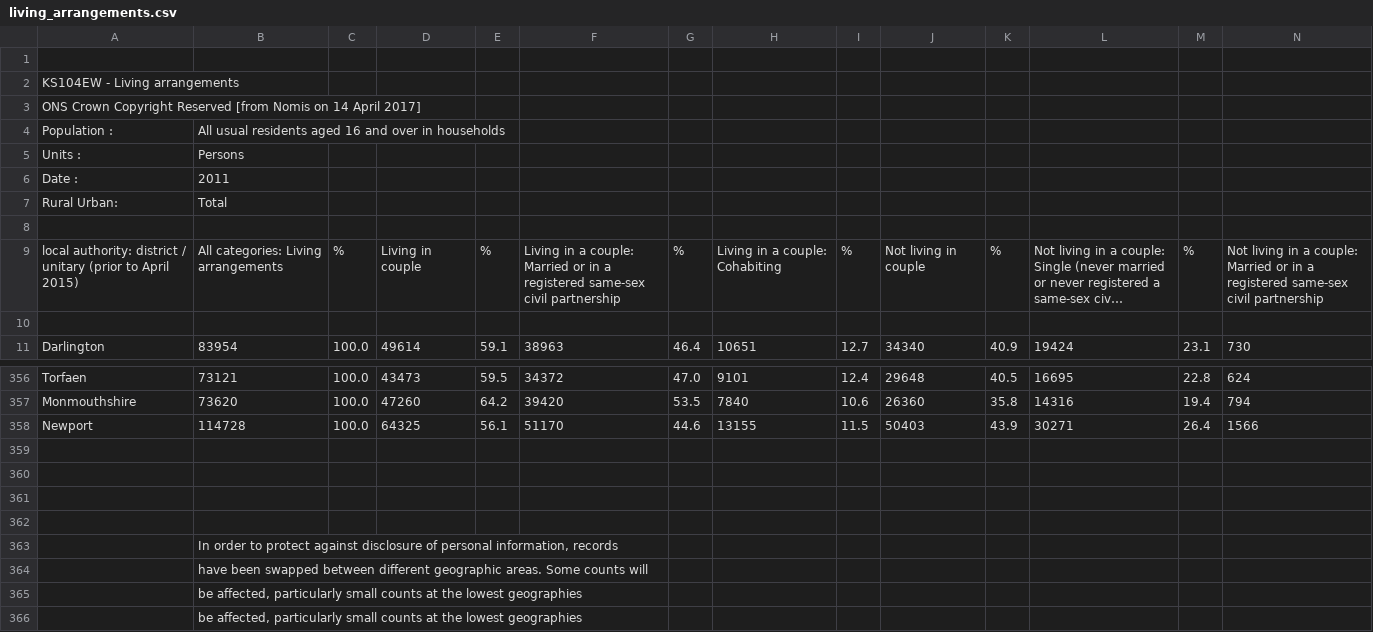
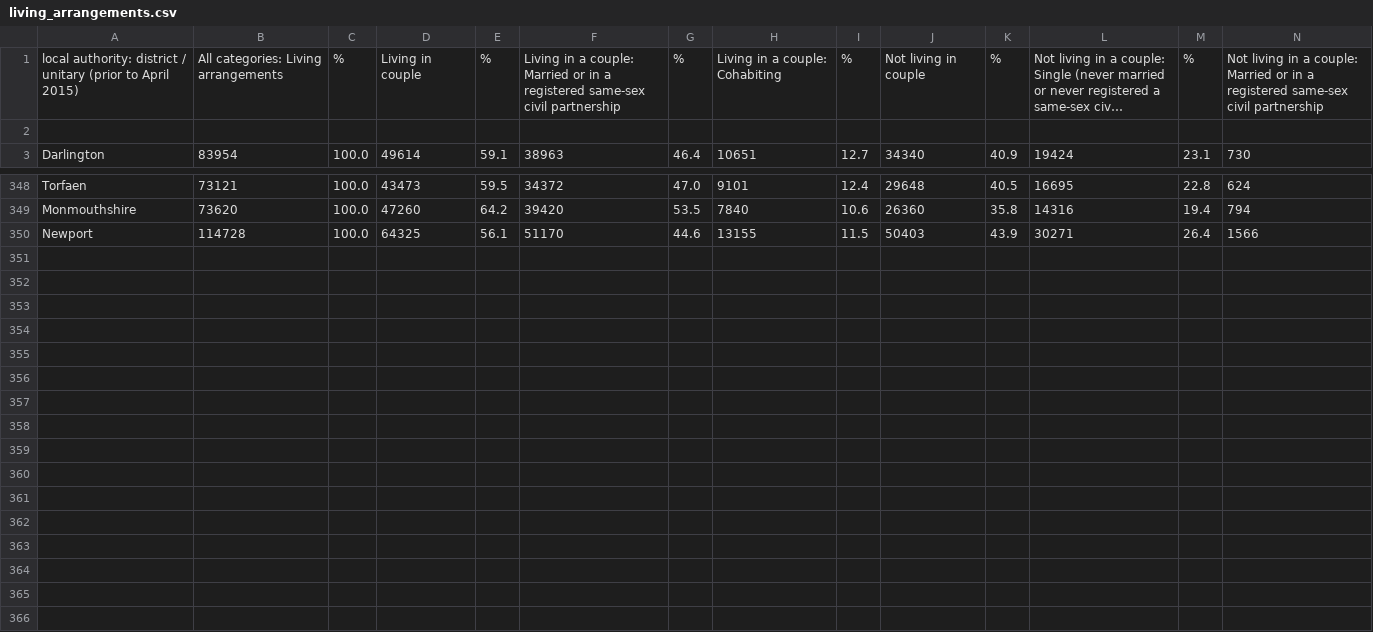
Before and after one commit to lgoldberg9/CSC-395-Final-Project, a CSV file: data/living_arrangements.csv, drawn as a sheet; only a part is shown, gaps mark what is left out; long unchanged cells end in …; rows hold the shown columns only; the diff names each change by its address in the sheet, - before the commit and + after, or states it on an @@ line.

```diff
--- a/data/living_arrangements.csv
+++ b/data/living_arrangements.csv
-row 1: (empty)
-row 2: KS104EW - Living arrangements
-row 3: ONS Crown Copyright Reserved [from Nomis on 14 April 2017]
-row 4: Population : | All usual residents aged 16 and over in households
-row 5: Units : | Persons
-row 6: Date : | 2011
-row 7: Rural Urban: | Total
-row 8: (empty)
-row 359: (empty)
-row 360: (empty)
-row 361: (empty)
-row 362: (empty)
-row 363:  | In order to protect against disclosure of personal information, records
-row 364:  | have been swapped between different geographic areas. Some counts will
-row 365:  | be affected, particularly small counts at the lowest geographies
-row 366:  | be affected, particularly small counts at the lowest geographies
```
Also changed, not shown: data/hours_worked.csv, data/industry_by_sex.csv, 7 other files.
